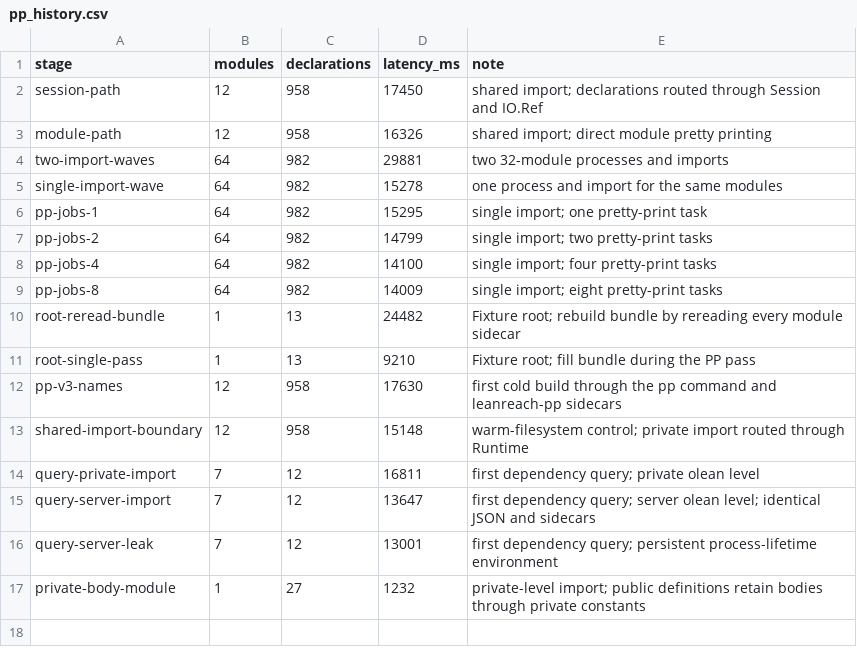
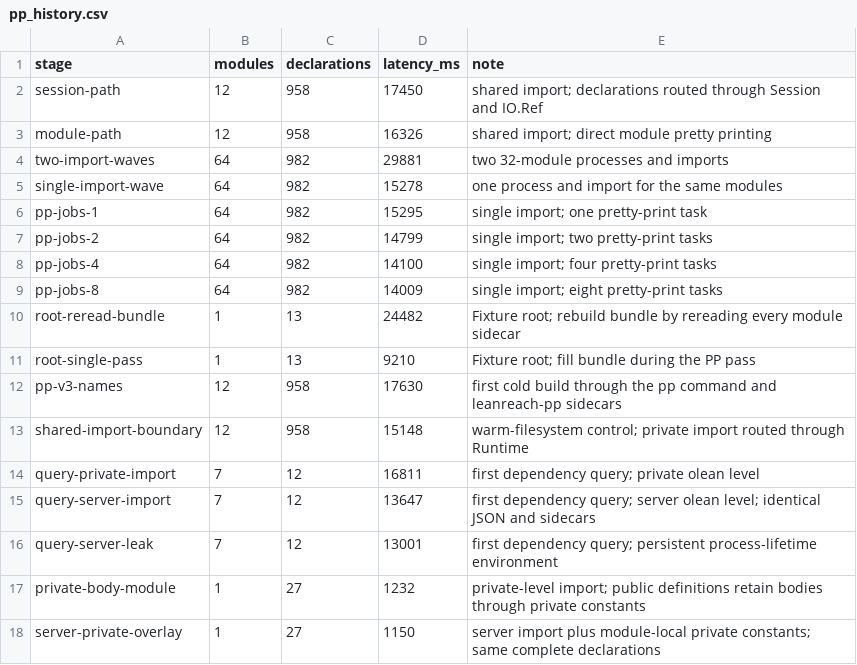
Before and after one commit to pelicanhere/LeanReach, a CSV file: Benchmarks/pp_history.csv, drawn as a sheet.

Commit message:
perf: overlay private constants during pp

```diff
--- a/Benchmarks/pp_history.csv
+++ b/Benchmarks/pp_history.csv
@@ -17 +17,2 @@ query-server-leak,7,12,13001,first dependency query; persistent process-lifetime
 private-body-module,1,27,1232,private-level import; public definitions retain bodies through private constants
+server-private-overlay,1,27,1150,server import plus module-local private constants; same complete declarations
```
Also changed, not shown: 3 other files.
